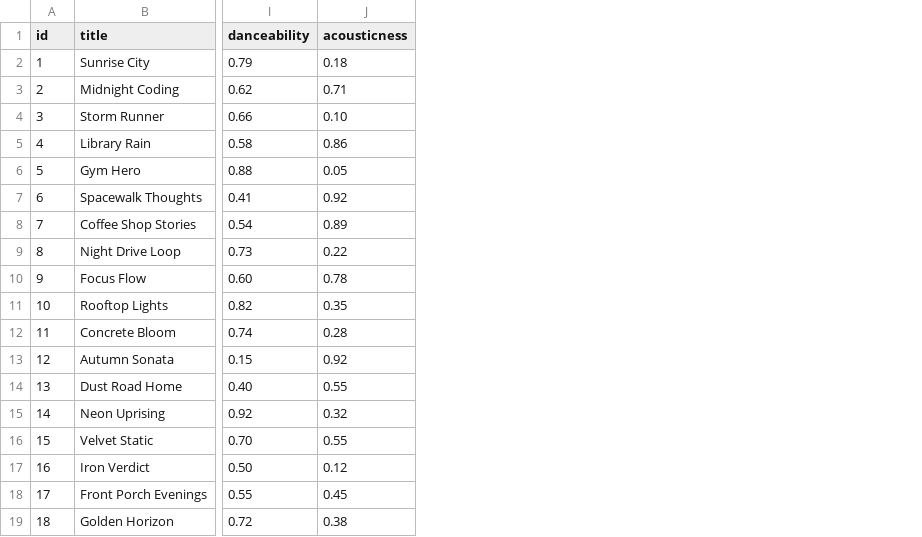
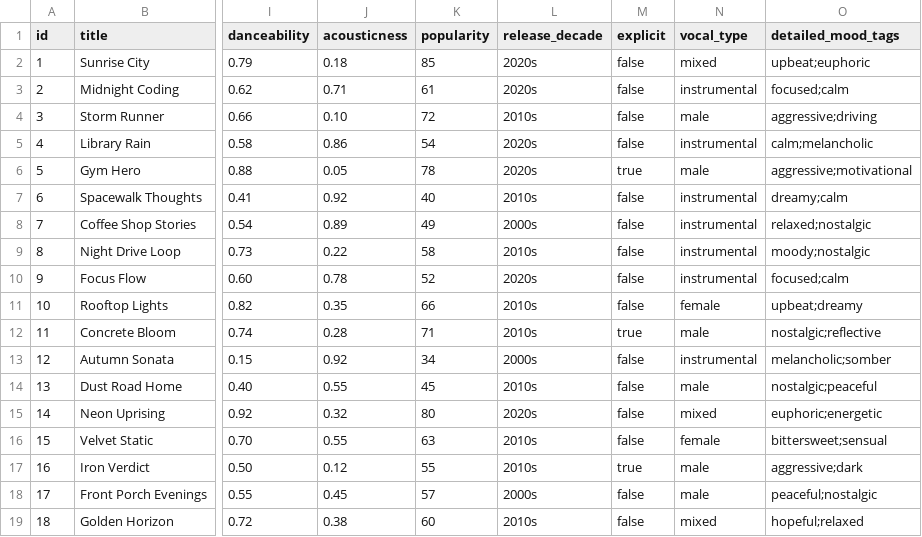
Before and after one commit to mosaeed2400/ai110-module3show-musicrecommendersimulation-starter, a CSV file: data/songs.csv, drawn as a sheet; only a part is shown, gaps mark what is left out; the diff names each change by its address in the sheet, - before the commit and + after, or states it on an @@ line.

Commit message:
Add all four optional extensions
Add 5 new song attributes (popularity, release_decade, explicit,
vocal_type, detailed_mood_tags) with popularity-based scoring bonus,
backward-compatible.

Implement Strategy pattern for multiple ranking modes (Balanced,
Genre-First, Mood-First, Energy-Focused) via a weights-dict registry,
avoiding logic duplication across strategies.

Add a diversity penalty (recommend_songs_diverse) that reduces
artist/genre domination in top-k results, addressing the genre-
imbalance bias documented in model_card.md.

Add tabulate-based table formatting to CLI output with a graceful
plain-text fallback when tabulate isn't installed.

Document all four extensions in ai_interactions.md with prompts,
agent changes, and manual verification notes.

```diff
--- a/data/songs.csv
+++ b/data/songs.csv
+column K (popularity), rows 2-19: 85 | 61 | 72 | 54 | 78 | 40 | 49 | 58 | 52 | 66 | 71 | 34 | 45 | 80 | 63 | 55 | 57 | 60
+column L (release_decade), rows 2-19: 2020s | 2020s | 2010s | 2020s | 2020s | 2010s | 2000s | 2010s | 2020s | 2010s | 2010s | 2000s | 2010s | 2020s | 2010s | 2010s | 2000s | 2010s
+column M (explicit), rows 2-19: false | false | false | false | true | false | false | false | false | false | true | false | false | false | false | true | false | false
+column N (vocal_type), rows 2-19: mixed | instrumental | male | instrumental | male | instrumental | instrumental | instrumental | instrumental | female | male | instrumental | male | mixed | female | male | male | mixed
+column O (detailed_mood_tags), rows 2-19: upbeat;euphoric | focused;calm | aggressive;driving | calm;melancholic | aggressive;motivational | dreamy;calm | relaxed;nostalgic | moody;nostalgic | focused;calm | upbeat;dreamy | nostalgic;reflective | melancholic;somber | nostalgic;peaceful | euphoric;energetic | bittersweet;sensual | aggressive;dark | peaceful;nostalgic | hopeful;relaxed
```
Also changed, not shown: 4 other files.
